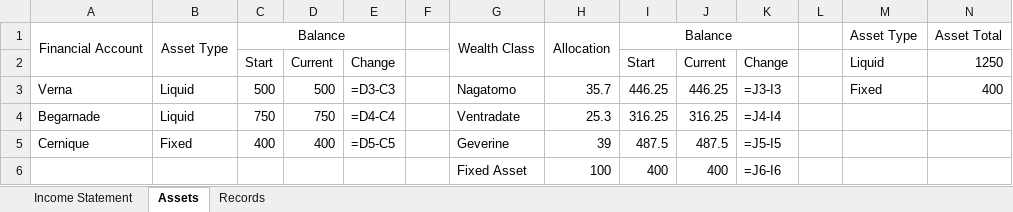
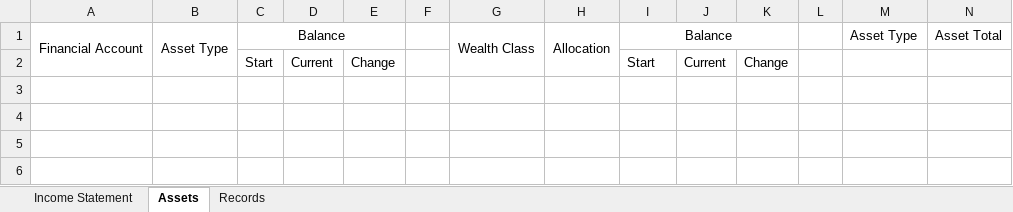
Before and after one commit to fabianL51/Vinager, an Excel workbook: exe/2022_FinancialRecords.xlsx, sheet Assets, drawn as a sheet; values as stored, in another font and other column widths than the file's, no borders; formulas without a stored value are shown as written; the diff names each change by its address in the sheet, - before the commit and + after, or states it on an @@ line.

```diff
--- a/exe/2022_FinancialRecords.xlsx (sheet Assets)
+++ b/exe/2022_FinancialRecords.xlsx (sheet Assets)
-M2: Liquid
+M2: (empty)
-N2: 1250
+N2: (empty)
-row 3: Verna | Liquid | 500 | 500 | =D3-C3 |  | Nagatomo | 35.7 | 446.25 | 446.25 | =J3-I3 |  | Fixed | 400
-row 4: Begarnade | Liquid | 750 | 750 | =D4-C4 |  | Ventradate | 25.3 | 316.25 | 316.25 | =J4-I4
-row 5: Cernique | Fixed | 400 | 400 | =D5-C5 |  | Geverine | 39 | 487.5 | 487.5 | =J5-I5
-row 6:  |  |  |  |  |  | Fixed Asset | 100 | 400 | 400 | =J6-I6
```
Also changed, not shown: sheet Records, exe/FinancialRecords_Template.xlsx, exe/Utilities.xlsx, 20 other files.
